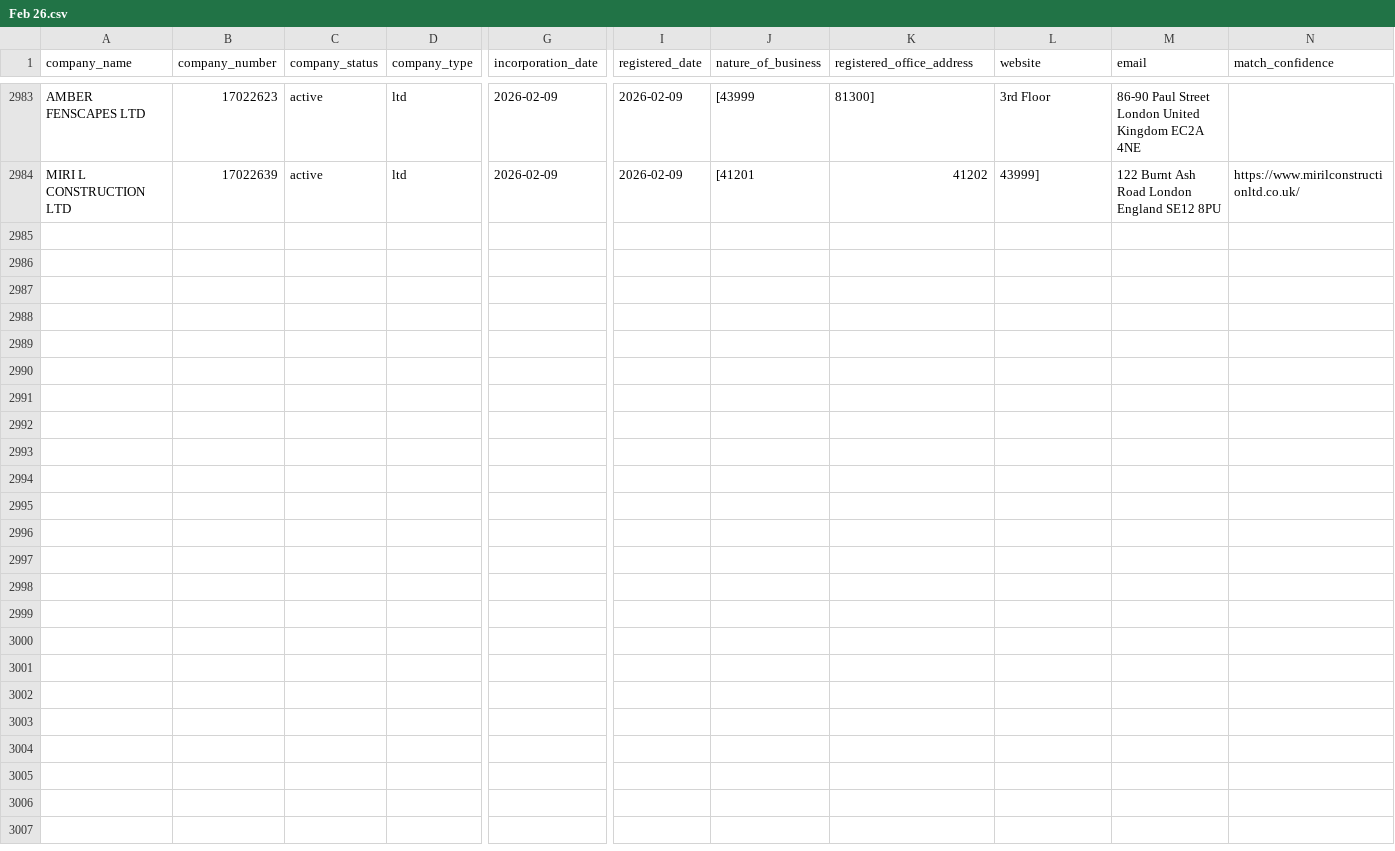
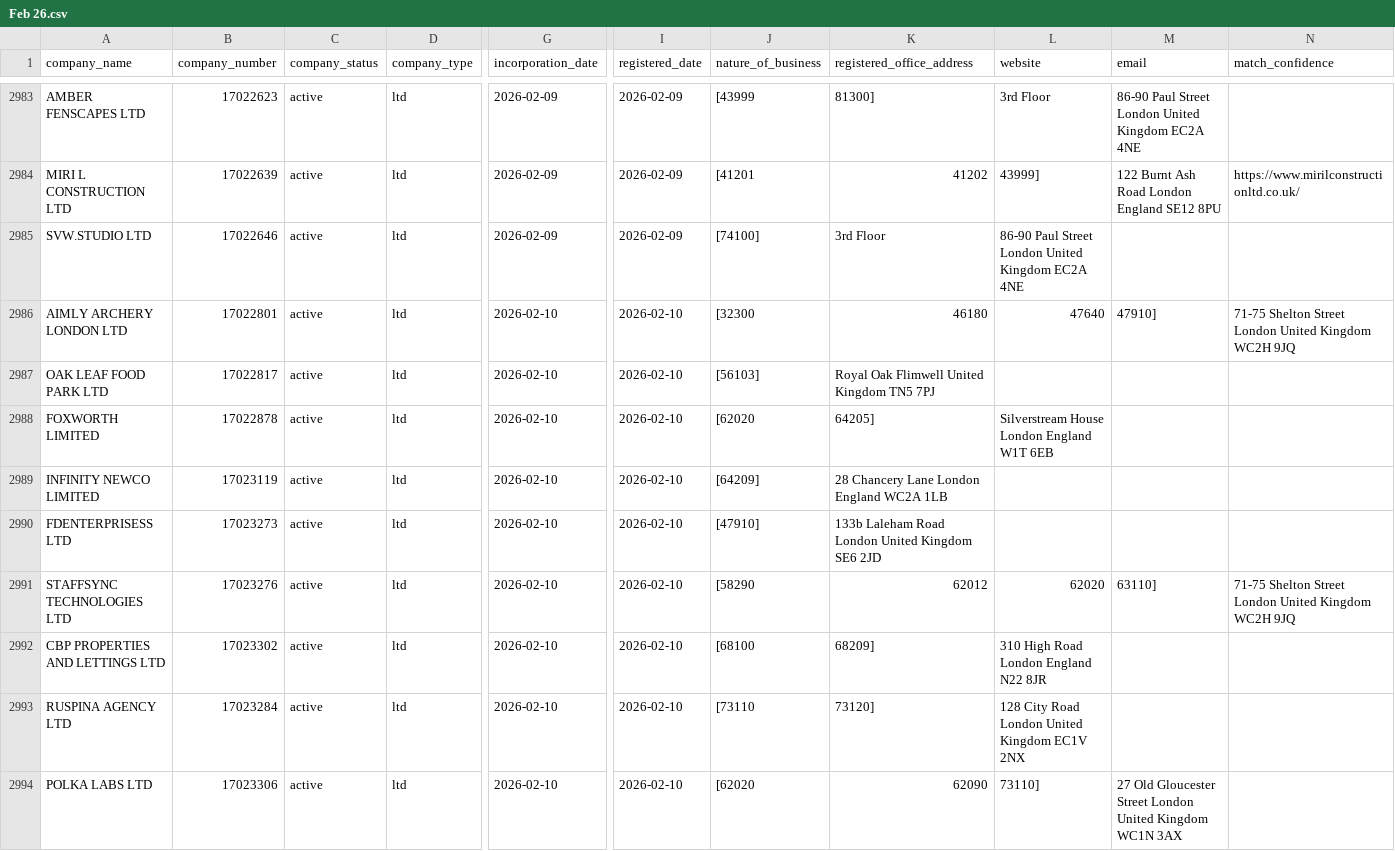
Before and after one commit to georgeunifi/George-Nicholson, a CSV file: London/Enriched/Feb 26.csv, drawn as a sheet; only a part is shown, gaps mark what is left out; rows hold the shown columns only; the diff covers the shown part only; the diff names each change by its address in the sheet, - before the commit and + after, or states it on an @@ line.

```diff
--- a/London/Enriched/Feb 26.csv
+++ b/London/Enriched/Feb 26.csv
+row 2985: SVW.STUDIO LTD | 17022646 | active | ltd | 2026-02-09 | 2026-02-09 | [74100] | 3rd Floor | 86-90 Paul Street London United Kingdom EC2A 4NE
+row 2986: AIMLY ARCHERY LONDON LTD | 17022801 | active | ltd | 2026-02-10 | 2026-02-10 | [32300 | 46180 | 47640 | 47910] | 71-75 Shelton Street London United Kingdom WC2H 9JQ
+row 2987: OAK LEAF FOOD PARK LTD | 17022817 | active | ltd | 2026-02-10 | 2026-02-10 | [56103] | Royal Oak Flimwell United Kingdom TN5 7PJ
+row 2988: FOXWORTH LIMITED | 17022878 | active | ltd | 2026-02-10 | 2026-02-10 | [62020 | 64205] | Silverstream House London England W1T 6EB
+row 2989: INFINITY NEWCO LIMITED | 17023119 | active | ltd | 2026-02-10 | 2026-02-10 | [64209] | 28 Chancery Lane London England WC2A 1LB
+row 2990: FDENTERPRISESS LTD | 17023273 | active | ltd | 2026-02-10 | 2026-02-10 | [47910] | 133b Laleham Road London United Kingdom SE6 2JD
+row 2991: STAFFSYNC TECHNOLOGIES LTD | 17023276 | active | ltd | 2026-02-10 | 2026-02-10 | [58290 | 62012 | 62020 | 63110] | 71-75 Shelton Street London United Kingdom WC2H 9JQ
+row 2992: CBP PROPERTIES AND LETTINGS LTD | 17023302 | active | ltd | 2026-02-10 | 2026-02-10 | [68100 | 68209] | 310 High Road London England N22 8JR
+row 2993: RUSPINA AGENCY LTD | 17023284 | active | ltd | 2026-02-10 | 2026-02-10 | [73110 | 73120] | 128 City Road London United Kingdom EC1V 2NX
+row 2994: POLKA LABS LTD | 17023306 | active | ltd | 2026-02-10 | 2026-02-10 | [62020 | 62090 | 73110] | 27 Old Gloucester Street London United Kingdom WC1N 3AX
```
Also changed, not shown: 9 added rows elsewhere in this file.
